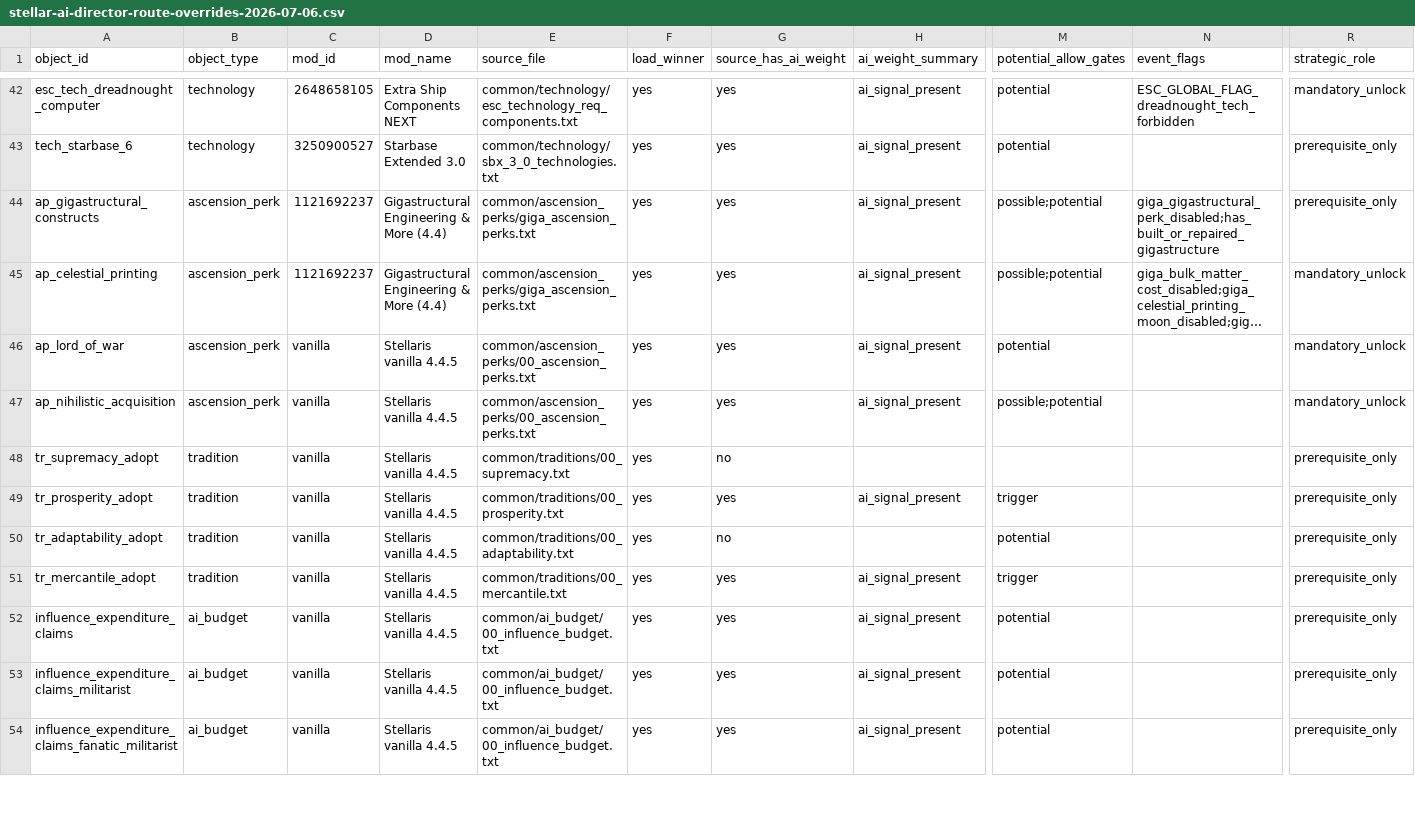
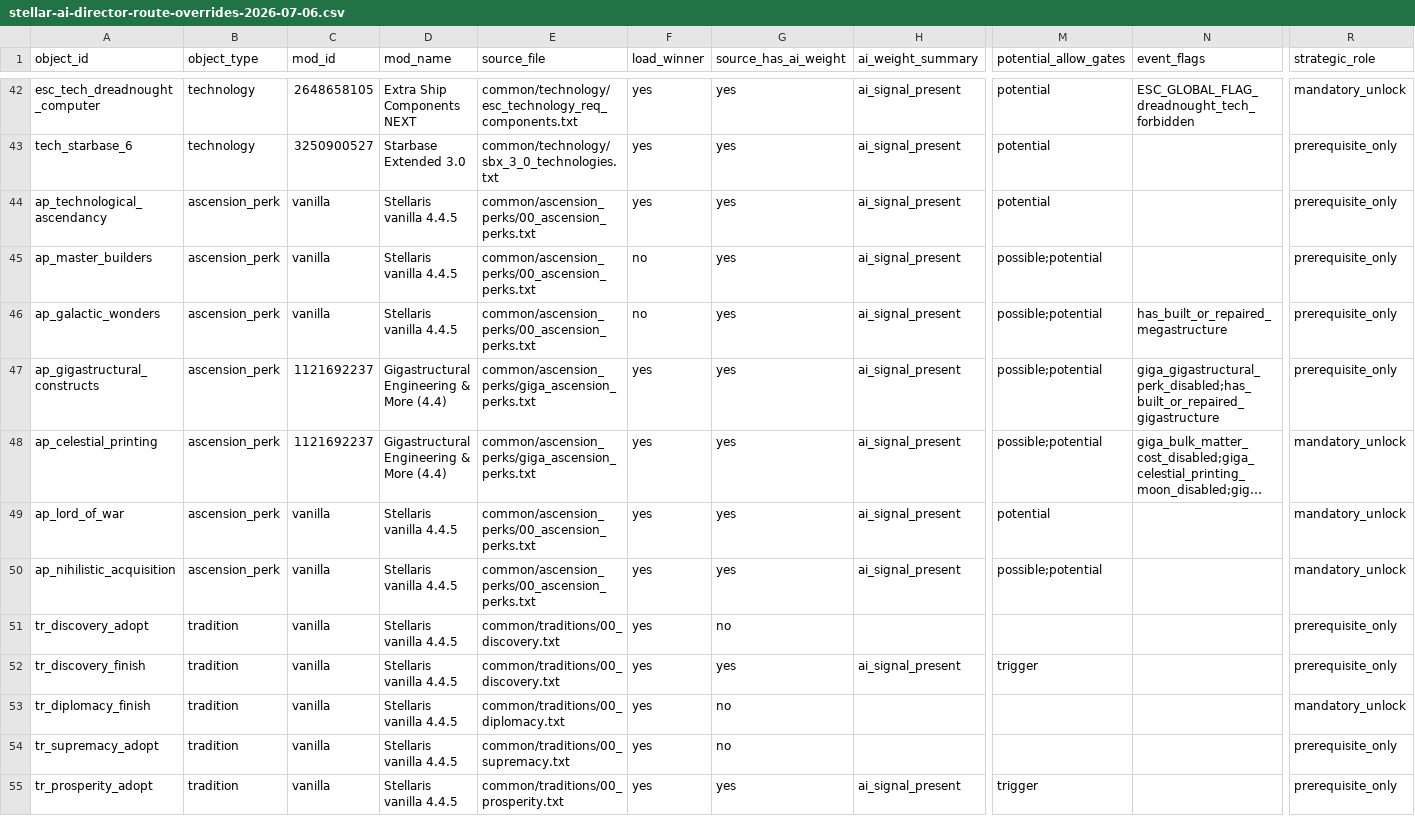
Before and after one commit to rk-gamemods/Stellaris-StellarAIDirector, a CSV file: research/stellar-ai/stellar-ai-director-route-overrides-2026-07-06.csv, drawn as a sheet; only a part is shown, gaps mark what is left out; the shorter side is filled out with more unchanged rows; long unchanged cells end in …; rows hold the shown columns only; the diff names each change by its address in the sheet, - before the commit and + after, or states it on an @@ line.

```diff
--- a/research/stellar-ai/stellar-ai-director-route-overrides-2026-07-06.csv
+++ b/research/stellar-ai/stellar-ai-director-route-overrides-2026-07-06.csv
+row 44: ap_technological_ascendancy | ascension_perk | vanilla | Stellaris vanilla 4.4.5 | common/ascension_perks/00_ascension_perks.txt | yes | yes | ai_signal_present | potential |  | prerequisite_only
+row 45: ap_master_builders | ascension_perk | vanilla | Stellaris vanilla 4.4.5 | common/ascension_perks/00_ascension_perks.txt | no | yes | ai_signal_present | possible;potential |  | prerequisite_only
+row 46: ap_galactic_wonders | ascension_perk | vanilla | Stellaris vanilla 4.4.5 | common/ascension_perks/00_ascension_perks.txt | no | yes | ai_signal_present | possible;potential | has_built_or_repaired_megastructure | prerequisite_only
+row 51: tr_discovery_adopt | tradition | vanilla | Stellaris vanilla 4.4.5 | common/traditions/00_discovery.txt | yes | no |  |  |  | prerequisite_only
+row 52: tr_discovery_finish | tradition | vanilla | Stellaris vanilla 4.4.5 | common/traditions/00_discovery.txt | yes | yes | ai_signal_present | trigger |  | prerequisite_only
+row 53: tr_diplomacy_finish | tradition | vanilla | Stellaris vanilla 4.4.5 | common/traditions/00_diplomacy.txt | yes | no |  |  |  | mandatory_unlock
```
Also changed, not shown: research/stellar-ai/stellar-ai-director-generated-conflicts-2026-07-04.csv, research/stellar-ai/stellar-ai-director-generated-file-audit-2026-07-04.csv, 11 other files.
